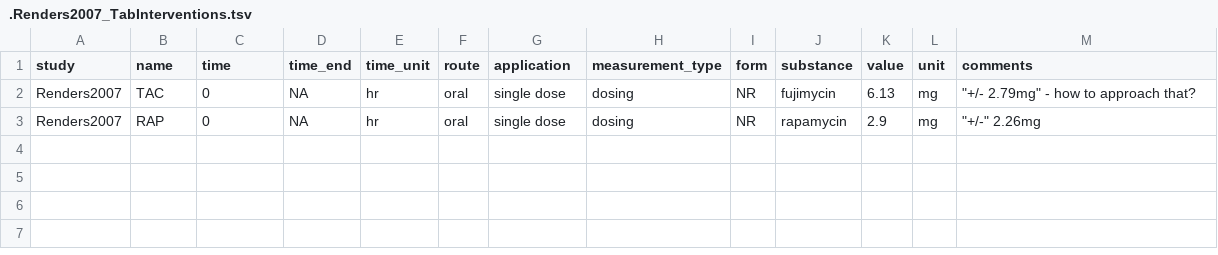
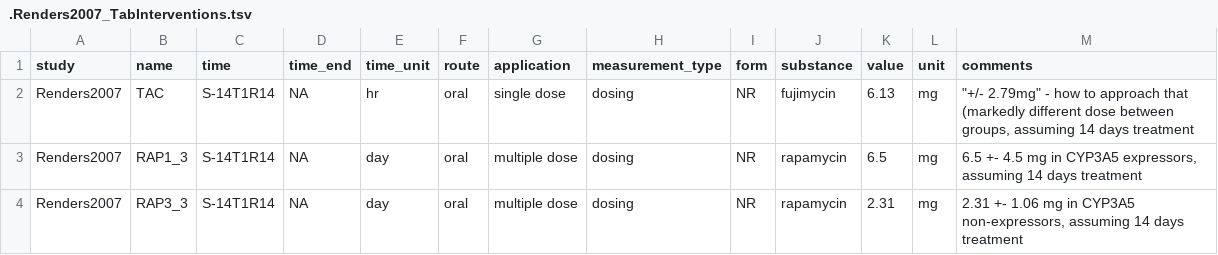
Before and after one commit to matthiaskoenig/rapamycin-model, a TSV file: src/pkdb_models/models/rapamycin/data/rapamycin/Renders2007/.Renders2007_TabInterventions.tsv, drawn as a sheet.

```diff
--- a/src/pkdb_models/models/rapamycin/data/rapamycin/Renders2007/.Renders2007_TabInterventions.tsv
+++ b/src/pkdb_models/models/rapamycin/data/rapamycin/Renders2007/.Renders2007_TabInterventions.tsv
@@ -1,3 +1,4 @@
 study	name	time	time_end	time_unit	route	application	measurement_type	form	substance	value	unit	comments
-Renders2007	TAC	0	NA	hr	oral	single dose	dosing	NR	fujimycin	6.13	mg	"""+/- 2.79mg"" - how to approach that?"
-Renders2007	RAP	0	NA	hr	oral	single dose	dosing	NR	rapamycin	2.9	mg	"""+/-"" 2.26mg"
+Renders2007	TAC	S-14T1R14	NA	hr	oral	single dose	dosing	NR	fujimycin	6.13	mg	"""+/- 2.79mg"" - how to approach that (markedly different dose between groups, assuming 14 days treatment"
+Renders2007	RAP1_3	S-14T1R14	NA	day	oral	multiple dose	dosing	NR	rapamycin	6.5	mg	6.5 +- 4.5 mg in CYP3A5 expressors, assuming 14 days treatment
+Renders2007	RAP3_3	S-14T1R14	NA	day	oral	multiple dose	dosing	NR	rapamycin	2.31	mg	2.31 +- 1.06 mg in CYP3A5 non-expressors, assuming 14 days treatment
```
Also changed, not shown: src/pkdb_models/models/rapamycin/data/rapamycin/Renders2007/.Renders2007_Fig3.tsv, src/pkdb_models/models/rapamycin/data/rapamycin/Renders2007/.Renders2007_Fig4.tsv, 12 other files.
